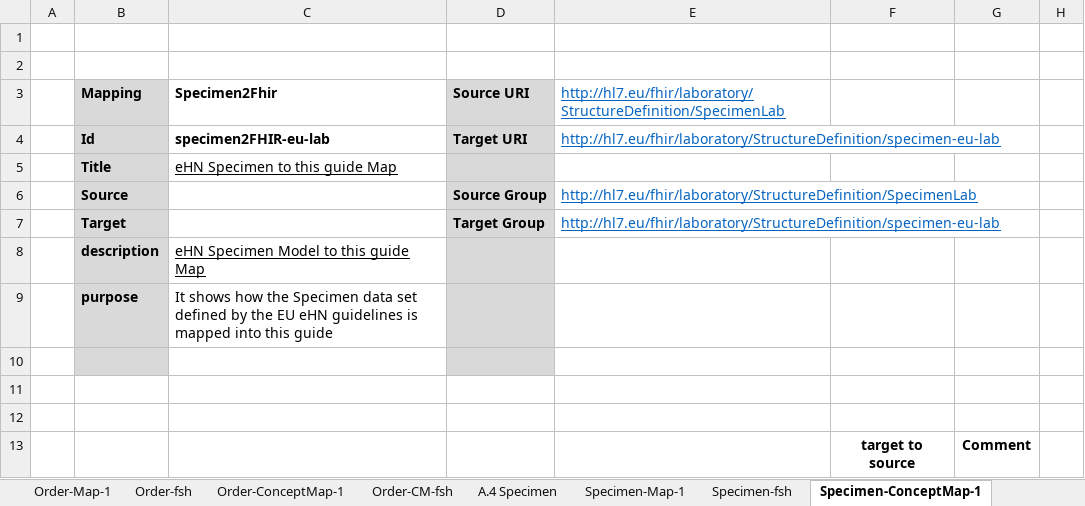
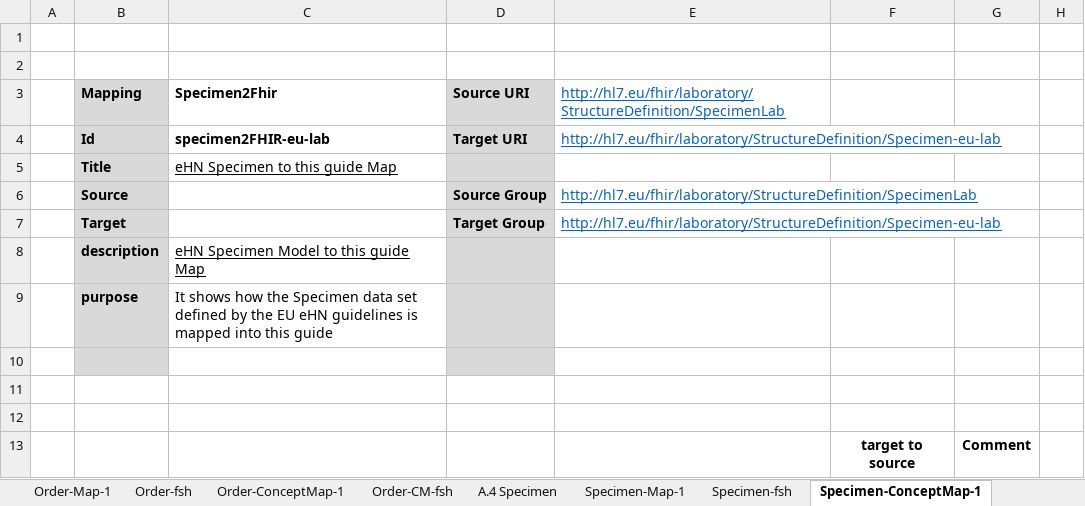
Before and after one commit to hl7-eu/laboratory, an Excel workbook: src-models/eulab-model-maps.xlsm, sheet Specimen-ConceptMap-1, drawn as a sheet; only a part is shown; values as stored, in another font and other column widths than the file's, no borders; the diff names each change by its address in the sheet, - before the commit and + after, or states it on an @@ line.

Commit message:
https://jira.hl7.org/browse/FHIR-43078

```diff
--- a/src-models/eulab-model-maps.xlsm (sheet Specimen-ConceptMap-1)
+++ b/src-models/eulab-model-maps.xlsm (sheet Specimen-ConceptMap-1)
-E4: http://hl7.eu/fhir/laboratory/StructureDefinition/specimen-eu-lab
+E4: http://hl7.eu/fhir/laboratory/StructureDefinition/Specimen-eu-lab
-E7: http://hl7.eu/fhir/laboratory/StructureDefinition/specimen-eu-lab
+E7: http://hl7.eu/fhir/laboratory/StructureDefinition/Specimen-eu-lab
```
Also changed, not shown: sheet Specimen-CM-fsh, 1 other file.
